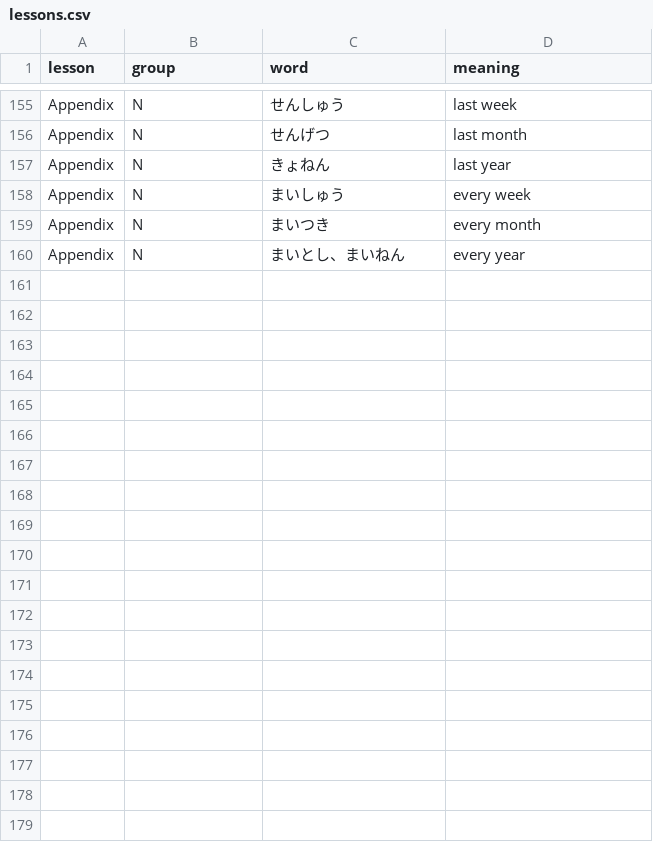
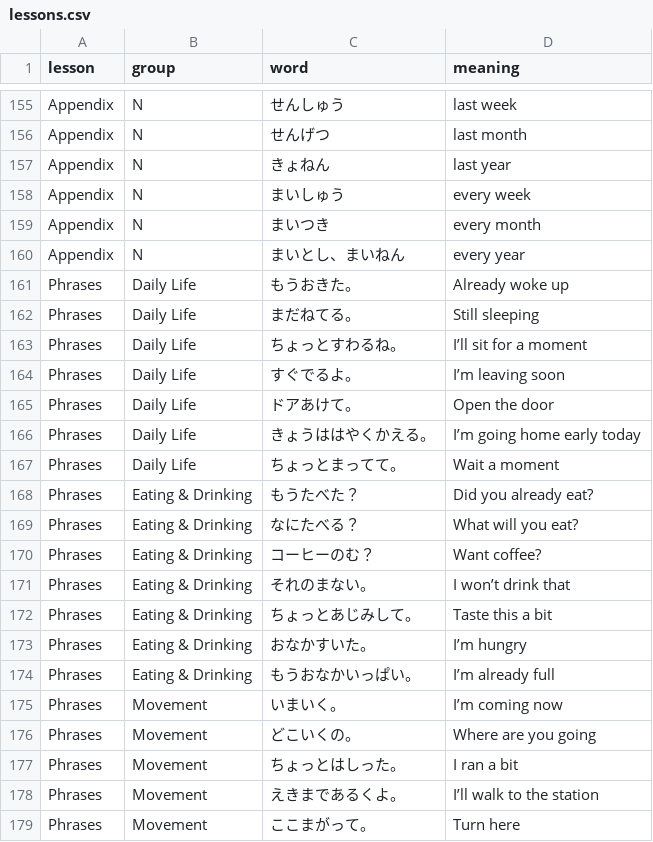
Before and after one commit to olifink/japanese-vocab-practice, a CSV file: public/lessons.csv, drawn as a sheet; only a part is shown, gaps mark what is left out; the diff covers the shown part only.

Commit message:
added phrases

```diff
--- a/public/lessons.csv
+++ b/public/lessons.csv
@@ -160 +160,20 @@ Appendix,N,まいつき,every month
 Appendix,N,まいとし、まいねん,every year
+Phrases,Daily Life,もうおきた。,Already woke up
+Phrases,Daily Life,まだねてる。,Still sleeping
+Phrases,Daily Life,ちょっとすわるね。,I’ll sit for a moment
+Phrases,Daily Life,すぐでるよ。,I’m leaving soon
+Phrases,Daily Life,ドアあけて。,Open the door
+Phrases,Daily Life,きょうははやくかえる。,I’m going home early today
+Phrases,Daily Life,ちょっとまってて。,Wait a moment
+Phrases,Eating & Drinking,もうたべた？,Did you already eat?
+Phrases,Eating & Drinking,なにたべる？,What will you eat?
+Phrases,Eating & Drinking,コーヒーのむ？,Want coffee?
+Phrases,Eating & Drinking,それのまない。,I won’t drink that
+Phrases,Eating & Drinking,ちょっとあじみして。,Taste this a bit
+Phrases,Eating & Drinking,おなかすいた。,I’m hungry
+Phrases,Eating & Drinking,もうおなかいっぱい。,I’m already full
+Phrases,Movement,いまいく。,I’m coming now
+Phrases,Movement,どこいくの。,Where are you going
+Phrases,Movement,ちょっとはしった。,I ran a bit
+Phrases,Movement,えきまであるくよ。,I’ll walk to the station
+Phrases,Movement,ここまがって。,Turn here
```
Also changed, not shown: 25 added rows elsewhere in this file.
